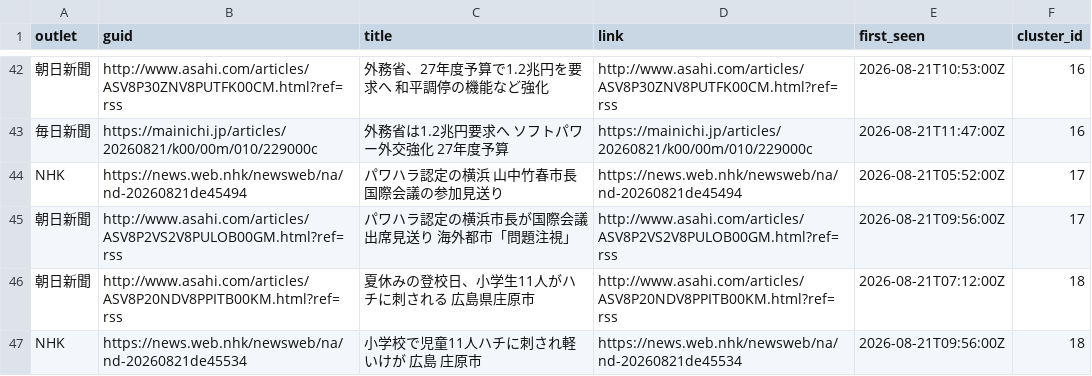
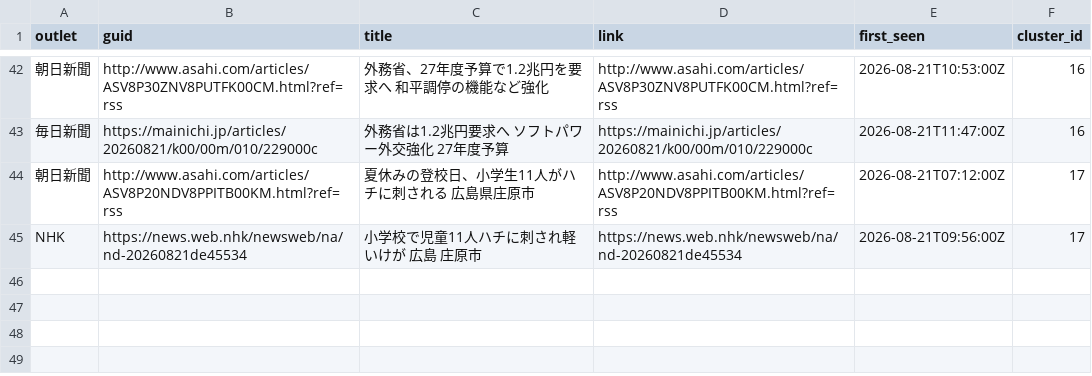
Before and after one commit to twill3c/midashi-sanmenkyo, a CSV file: data/processed/clusters.csv, drawn as a sheet; only a part is shown, gaps mark what is left out; removed rows and columns are numbered as before the commit, all else as after; the diff names each change by its address in the sheet, - before the commit and + after, or states it on an @@ line.

```diff
--- a/data/processed/clusters.csv
+++ b/data/processed/clusters.csv
-row 44: NHK | https://news.web.nhk/newsweb/na/nd-20260821de45494 | パワハラ認定の横浜 山中竹春市長 国際会議の参加見送り | https://news.web.nhk/newsweb/na/nd-20260821de45494 | 2026-08-21T05:52:00Z | 17
-row 45: 朝日新聞 | http://www.asahi.com/articles/ASV8P2VS2V8PULOB00GM.html?ref=rss | パワハラ認定の横浜市長が国際会議出席見送り 海外都市「問題注視」 | http://www.asahi.com/articles/ASV8P2VS2V8PULOB00GM.html?ref=rss | 2026-08-21T09:56:00Z | 17
-F44:F45 (cluster_id): 18
+F44:F45 (cluster_id): 17
```
Also changed, not shown: data/ledger.csv, data/processed/stats.csv, 5 other files.
